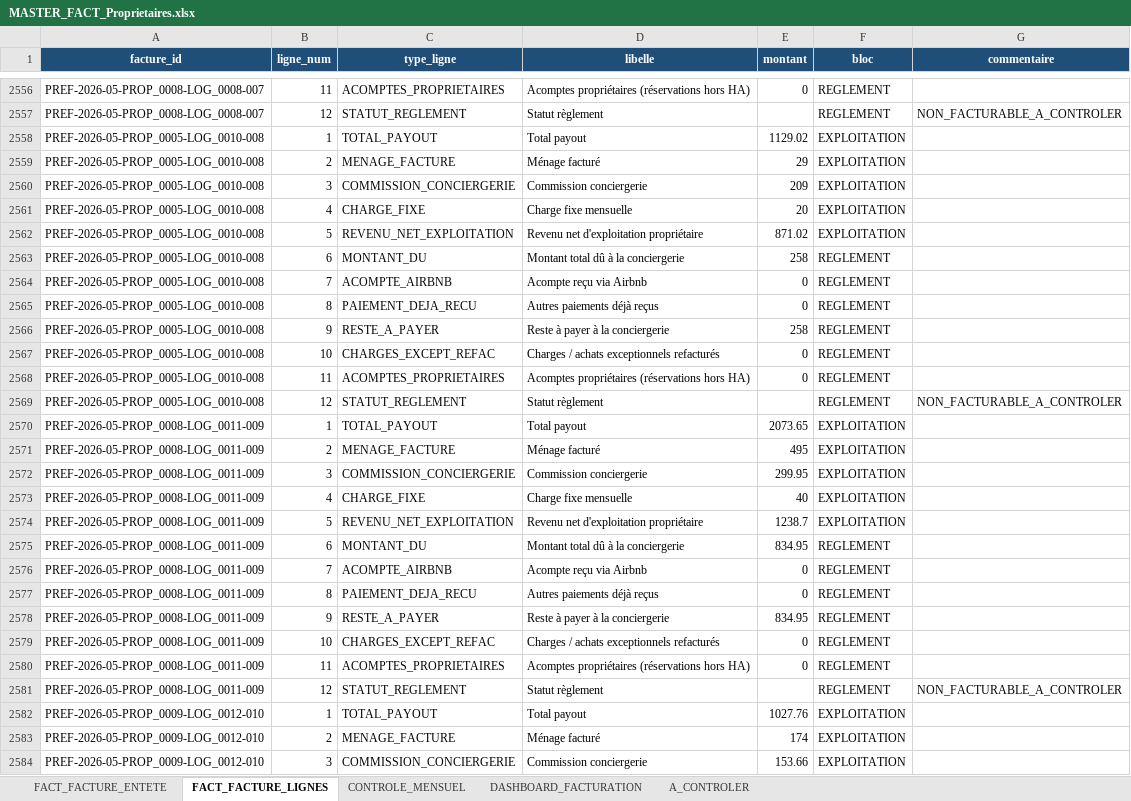
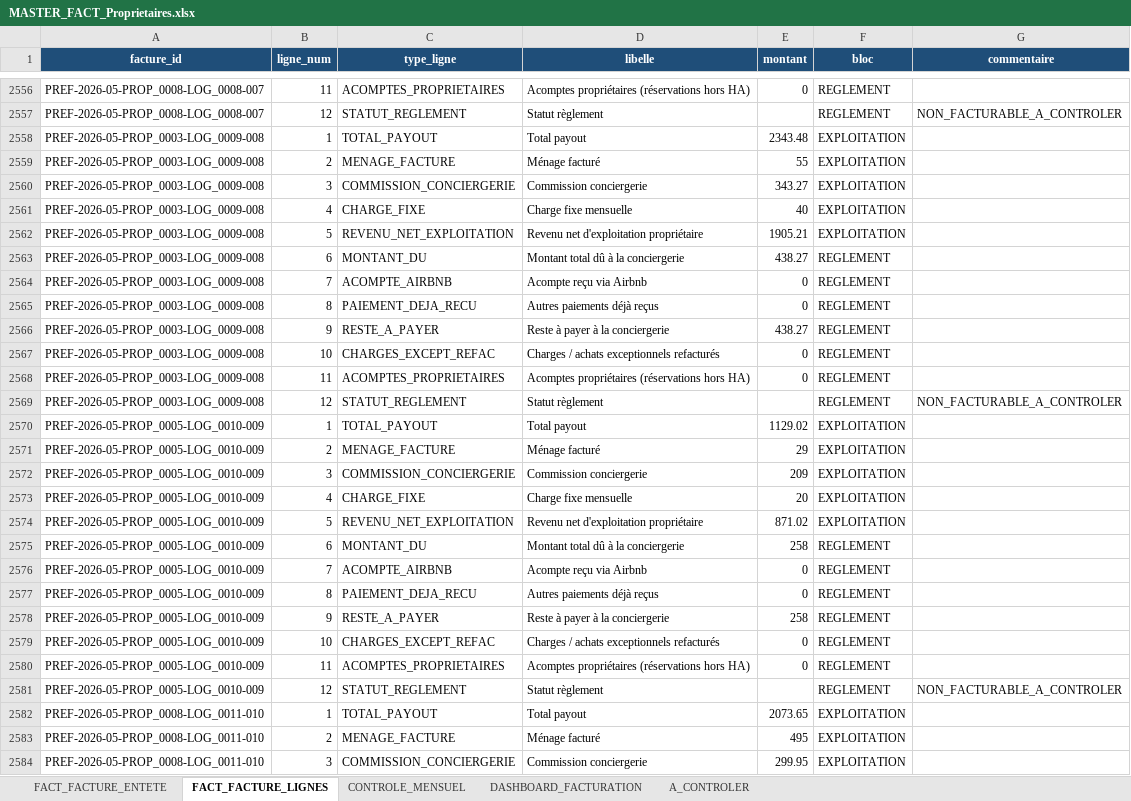
Before and after one commit to eschmitt27/hostaway-reporting, an Excel workbook: 02_TRAVAIL/Lot12_Factures/MASTER_FACT_Proprietaires.xlsx, sheet FACT_FACTURE_LIGNES, drawn as a sheet; only a part is shown, gaps mark what is left out; values as stored, in another font and other column widths than the file's, no borders; the diff covers the shown part only; the diff names each change by its address in the sheet, - before the commit and + after, or states it on an @@ line.

```diff
--- a/02_TRAVAIL/Lot12_Factures/MASTER_FACT_Proprietaires.xlsx (sheet FACT_FACTURE_LIGNES)
+++ b/02_TRAVAIL/Lot12_Factures/MASTER_FACT_Proprietaires.xlsx (sheet FACT_FACTURE_LIGNES)
-A2558:A2569 (facture_id): PREF-2026-05-PROP_0005-LOG_0010-008
+A2558:A2569 (facture_id): PREF-2026-05-PROP_0003-LOG_0009-008
-E2558 (montant): 1129.02
+E2558 (montant): 2343.48
-E2559 (montant): 29
+E2559 (montant): 55
-E2560 (montant): 209
+E2560 (montant): 343.27
-E2561 (montant): 20
+E2561 (montant): 40
-E2562 (montant): 871.02
+E2562 (montant): 1905.21
-E2563 (montant): 258
+E2563 (montant): 438.27
-E2566 (montant): 258
+E2566 (montant): 438.27
-A2570:A2581 (facture_id): PREF-2026-05-PROP_0008-LOG_0011-009
+A2570:A2581 (facture_id): PREF-2026-05-PROP_0005-LOG_0010-009
-E2570 (montant): 2073.65
+E2570 (montant): 1129.02
-E2571 (montant): 495
+E2571 (montant): 29
-E2572 (montant): 299.95
+E2572 (montant): 209
-E2573 (montant): 40
+E2573 (montant): 20
-E2574 (montant): 1238.7
+E2574 (montant): 871.02
-E2575 (montant): 834.95
+E2575 (montant): 258
-E2578 (montant): 834.95
+E2578 (montant): 258
-A2582:A2584 (facture_id): PREF-2026-05-PROP_0009-LOG_0012-010
+A2582:A2584 (facture_id): PREF-2026-05-PROP_0008-LOG_0011-010
-E2582 (montant): 1027.76
+E2582 (montant): 2073.65
-E2583 (montant): 174
+E2583 (montant): 495
-E2584 (montant): 153.66
+E2584 (montant): 299.95
```
Also changed, not shown: other rows of this sheet, sheet DASHBOARD_FACTURATION, sheet FACT_FACTURE_ENTETE, sheet CONTROLE_MENSUEL, 01_SOURCES_BRUTES/ReservationsHH/SAISIE_ReservationsHorsHostaway.xlsx, 02_TRAVAIL/Lot10_Resultats/MASTER_CALC_NetProprietaire.xlsx, 7 other files.
